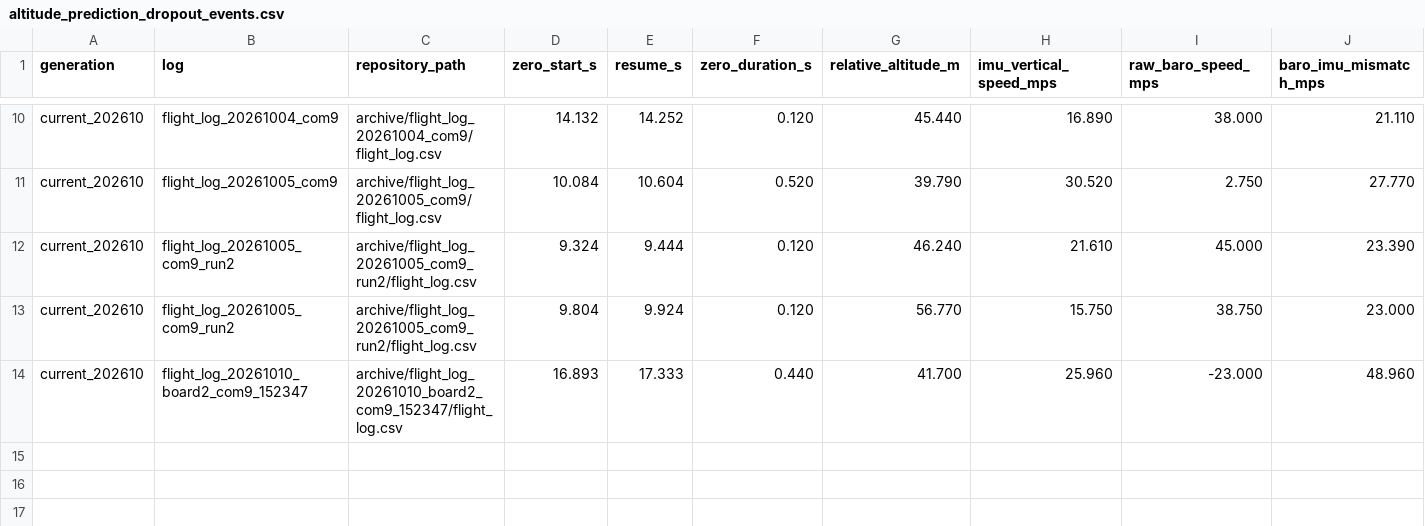
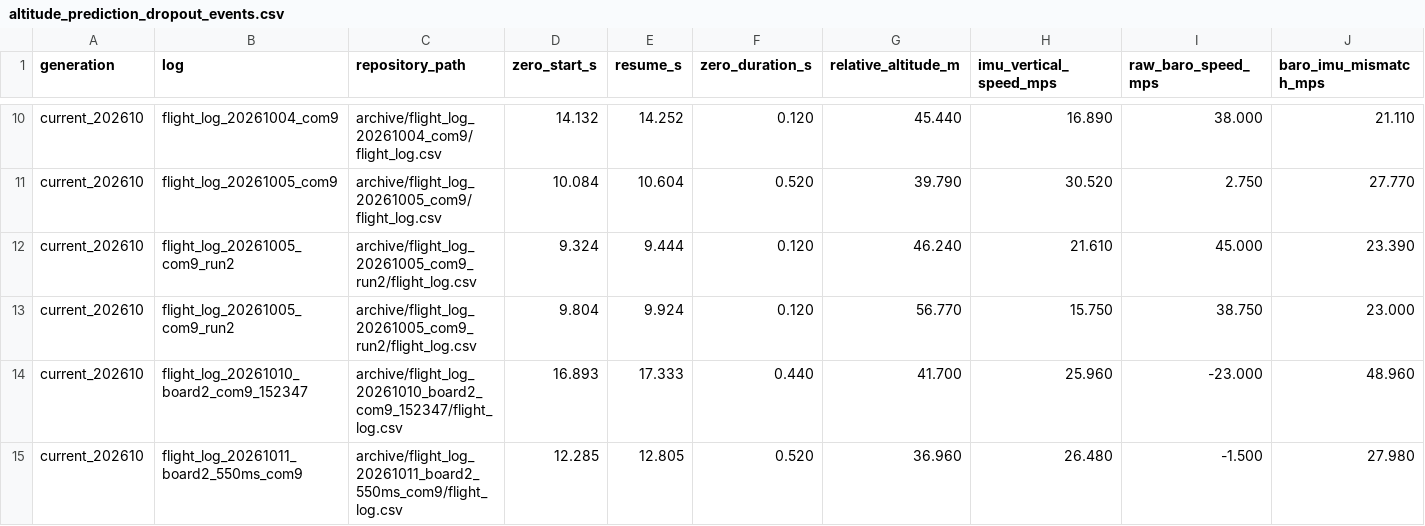
Before and after one commit to JiangYizhe/rocket, a CSV file: analysis/altitude_prediction_dropout_events.csv, drawn as a sheet; only a part is shown, gaps mark what is left out; rows hold the shown columns only; the diff names each change by its address in the sheet, - before the commit and + after, or states it on an @@ line.

```diff
--- a/analysis/altitude_prediction_dropout_events.csv
+++ b/analysis/altitude_prediction_dropout_events.csv
+row 15: current_202610 | flight_log_20261011_board2_550ms_com9 | archive/flight_log_20261011_board2_550ms_com9/flight_log.csv | 12.285 | 12.805 | 0.520 | 36.960 | 26.480 | -1.500 | 27.980
```
Also changed, not shown: MANIFEST.csv, analysis/altitude_prediction_dropout_summary.csv, 10 other files.
